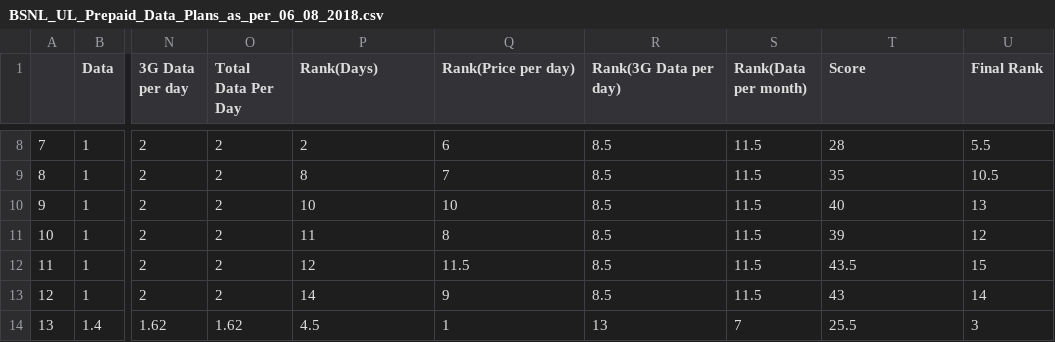
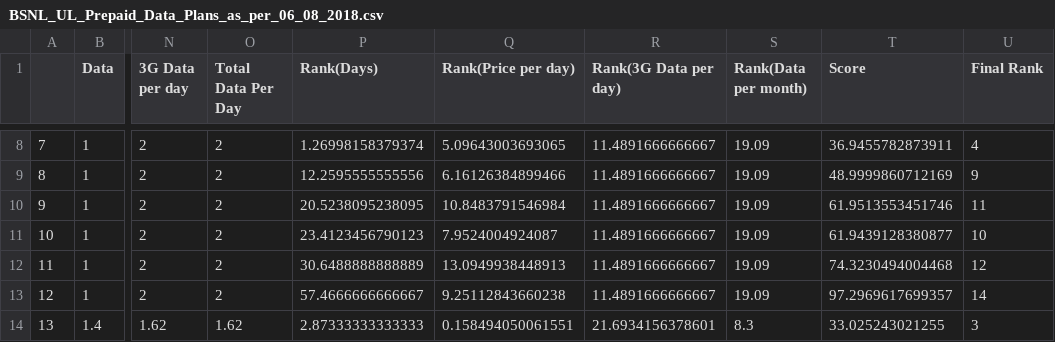
Before and after one commit to AlanVinu/BSNL_UL_Prepaid_Data_Plans_06_08_2018, a CSV file: BSNL_UL_Prepaid_Data_Plans_as_per_06_08_2018.csv, drawn as a sheet; only a part is shown, gaps mark what is left out; the diff covers the shown part only; the diff names each change by its address in the sheet, - before the commit and + after, or states it on an @@ line.

Commit message:
Changed indentation and added weighted ranks.

```diff
--- a/BSNL_UL_Prepaid_Data_Plans_as_per_06_08_2018.csv
+++ b/BSNL_UL_Prepaid_Data_Plans_as_per_06_08_2018.csv
-P8 (Rank(Days)): 2
+P8 (Rank(Days)): 1.26998158379374
-Q8 (Rank(Price per day)): 6
+Q8 (Rank(Price per day)): 5.09643003693065
-R8:R13 (Rank(3G Data per day)): 8.5
+R8:R13 (Rank(3G Data per day)): 11.4891666666667
-S8:S13 (Rank(Data per month)): 11.5
+S8:S13 (Rank(Data per month)): 19.09
-T8 (Score): 28
+T8 (Score): 36.9455782873911
-U8 (Final Rank): 5.5
+U8 (Final Rank): 4
-P9 (Rank(Days)): 8
+P9 (Rank(Days)): 12.2595555555556
-Q9 (Rank(Price per day)): 7
+Q9 (Rank(Price per day)): 6.16126384899466
-T9 (Score): 35
+T9 (Score): 48.9999860712169
-U9 (Final Rank): 10.5
+U9 (Final Rank): 9
-P10 (Rank(Days)): 10
+P10 (Rank(Days)): 20.5238095238095
-Q10 (Rank(Price per day)): 10
+Q10 (Rank(Price per day)): 10.8483791546984
-T10 (Score): 40
+T10 (Score): 61.9513553451746
-U10 (Final Rank): 13
+U10 (Final Rank): 11
-P11 (Rank(Days)): 11
+P11 (Rank(Days)): 23.4123456790123
-Q11 (Rank(Price per day)): 8
+Q11 (Rank(Price per day)): 7.9524004924087
-T11 (Score): 39
+T11 (Score): 61.9439128380877
-U11 (Final Rank): 12
+U11 (Final Rank): 10
-P12 (Rank(Days)): 12
+P12 (Rank(Days)): 30.6488888888889
-Q12 (Rank(Price per day)): 11.5
+Q12 (Rank(Price per day)): 13.0949938448913
-T12 (Score): 43.5
+T12 (Score): 74.3230494004468
-U12 (Final Rank): 15
+U12 (Final Rank): 12
-P13 (Rank(Days)): 14
+P13 (Rank(Days)): 57.4666666666667
-Q13 (Rank(Price per day)): 9
+Q13 (Rank(Price per day)): 9.25112843660238
-T13 (Score): 43
+T13 (Score): 97.2969617699357
-P14 (Rank(Days)): 4.5
+P14 (Rank(Days)): 2.87333333333333
-Q14 (Rank(Price per day)): 1
+Q14 (Rank(Price per day)): 0.158494050061551
-R14 (Rank(3G Data per day)): 13
+R14 (Rank(3G Data per day)): 21.6934156378601
-S14 (Rank(Data per month)): 7
+S14 (Rank(Data per month)): 8.3
-T14 (Score): 25.5
+T14 (Score): 33.025243021255
```
Also changed, not shown: 45 edited cells elsewhere in this file, 1 other file.
